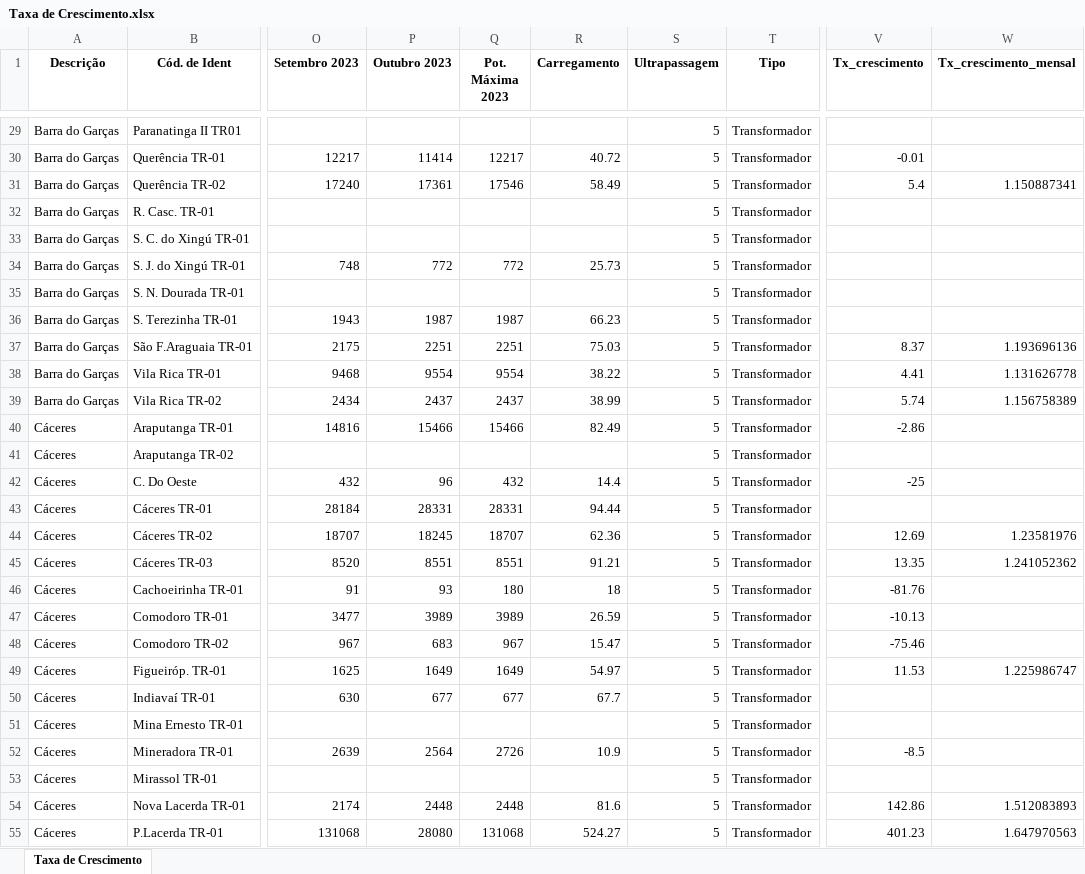
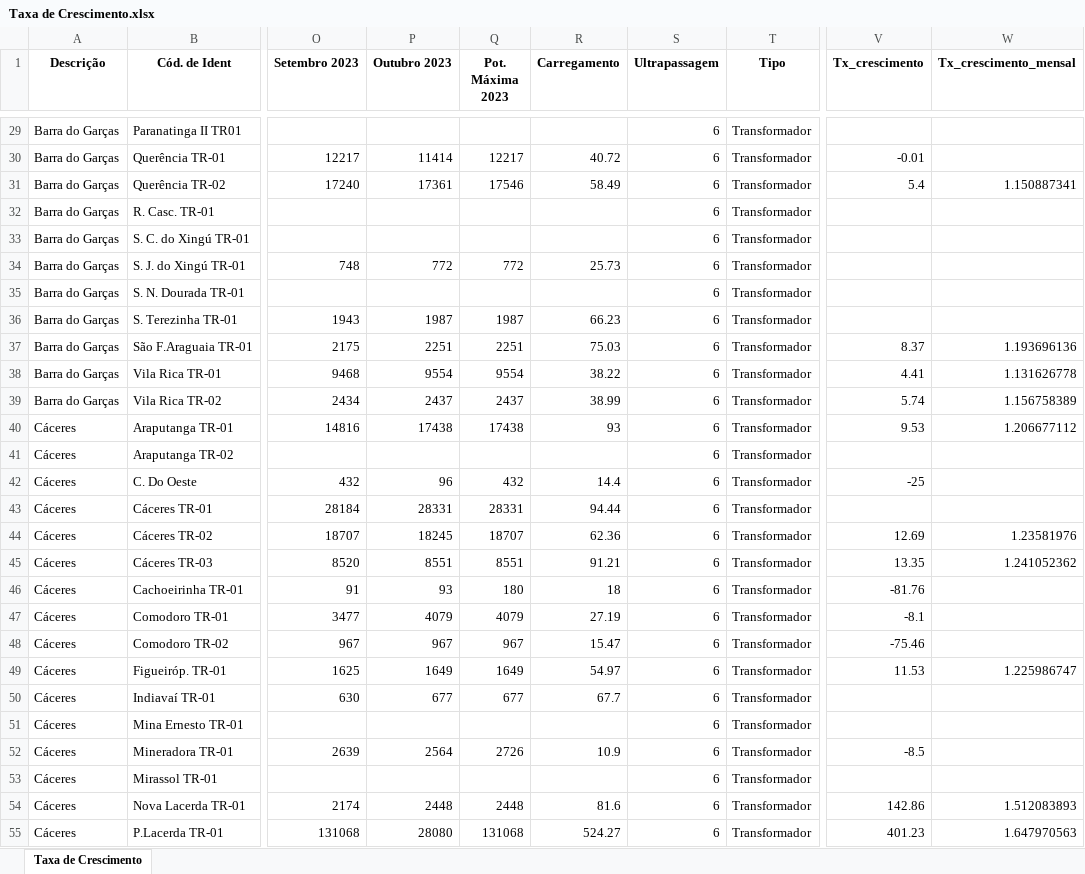
Before and after one commit to Arthuow/ASPO, an Excel workbook: Taxa de Crescimento.xlsx, sheet Taxa de Crescimento, drawn as a sheet; only a part is shown, gaps mark what is left out; values as stored, in another font and other column widths than the file's, no borders; the diff covers the shown part only; the diff names each change by its address in the sheet, - before the commit and + after, or states it on an @@ line.

```diff
--- a/Taxa de Crescimento.xlsx (sheet Taxa de Crescimento)
+++ b/Taxa de Crescimento.xlsx (sheet Taxa de Crescimento)
-S29:S55 (Ultrapassagem): 5
+S29:S55 (Ultrapassagem): 6
-P40 (Outubro 2023): 15466
+P40 (Outubro 2023): 17438
-Q40 (Pot. Máxima 2023): 15466
+Q40 (Pot. Máxima 2023): 17438
-R40 (Carregamento): 82.49
+R40 (Carregamento): 93
-V40 (Tx_crescimento): -2.86
+V40 (Tx_crescimento): 9.53
-W40 (Tx_crescimento_mensal): (empty)
+W40 (Tx_crescimento_mensal): 1.206677112
-P47 (Outubro 2023): 3989
+P47 (Outubro 2023): 4079
-Q47 (Pot. Máxima 2023): 3989
+Q47 (Pot. Máxima 2023): 4079
-R47 (Carregamento): 26.59
+R47 (Carregamento): 27.19
-V47 (Tx_crescimento): -10.13
+V47 (Tx_crescimento): -8.1
-P48 (Outubro 2023): 683
+P48 (Outubro 2023): 967
```
Also changed, not shown: 1410 edited cells elsewhere in this sheet, Valores_maximos_P_meses.xlsx, 4 other files.
